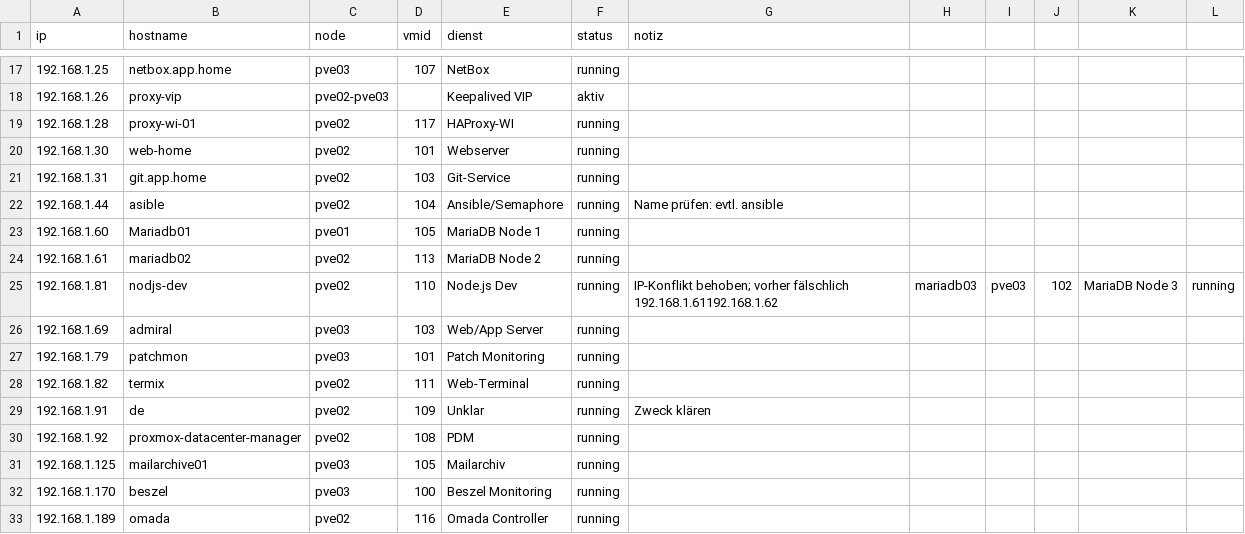
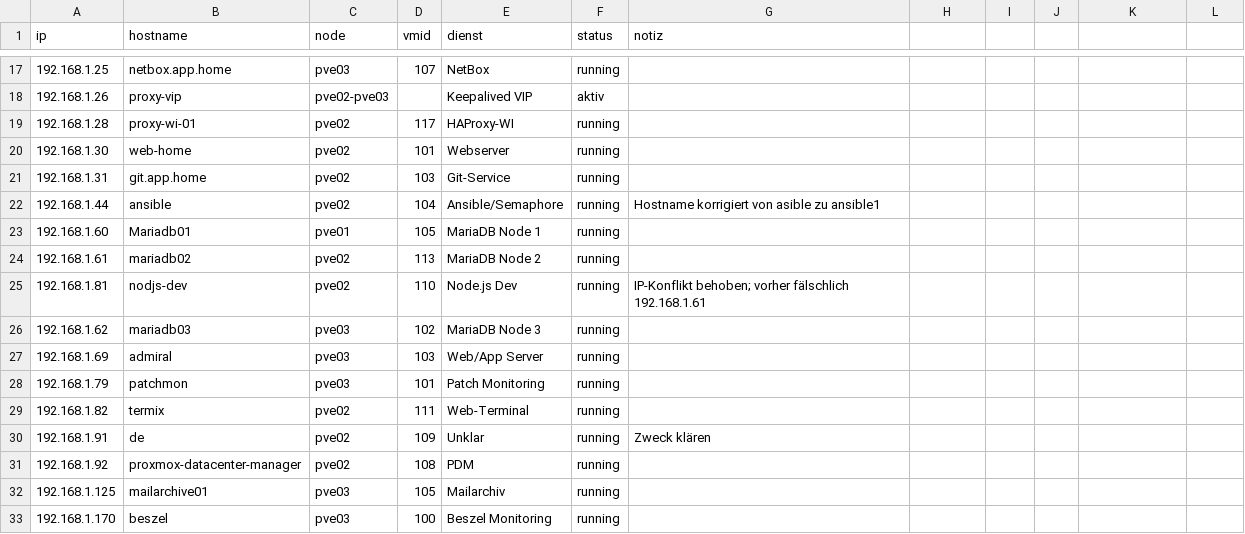
Before and after one commit to Schenna43lp1/Home-lab, a CSV file: data/ip-plan.csv, drawn as a sheet; only a part is shown, gaps mark what is left out; the shorter side is filled out with more unchanged rows.

Commit message:
Rename asible to ansible in documentation

```diff
--- a/data/ip-plan.csv
+++ b/data/ip-plan.csv
@@ -21,6 +21,7 @@ ip,hostname,node,vmid,dienst,status,notiz
 192.168.1.31,git.app.home,pve02,103,"Git-Service",running,
-192.168.1.44,asible,pve02,104,"Ansible/Semaphore",running,"Name prüfen: evtl. ansible"
+192.168.1.44,ansible,pve02,104,"Ansible/Semaphore",running,"Hostname korrigiert von asible zu ansible"1
 192.168.1.60,Mariadb01,pve01,105,"MariaDB Node 1",running,
 192.168.1.61,mariadb02,pve02,113,"MariaDB Node 2",running,
-192.168.1.81,nodjs-dev,pve02,110,"Node.js Dev",running,"IP-Konflikt behoben; vorher fälschlich 192.168.1.61"192.168.1.62,mariadb03,pve03,102,"MariaDB Node 3",running,
+192.168.1.81,nodjs-dev,pve02,110,"Node.js Dev",running,"IP-Konflikt behoben; vorher fälschlich 192.168.1.61"
+192.168.1.62,mariadb03,pve03,102,"MariaDB Node 3",running,
 192.168.1.69,admiral,pve03,103,"Web/App Server",running,
```
Also changed, not shown: 3 other files.
